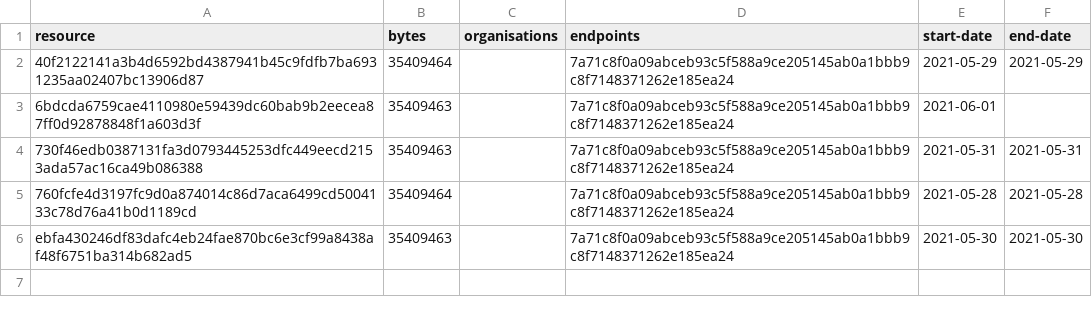
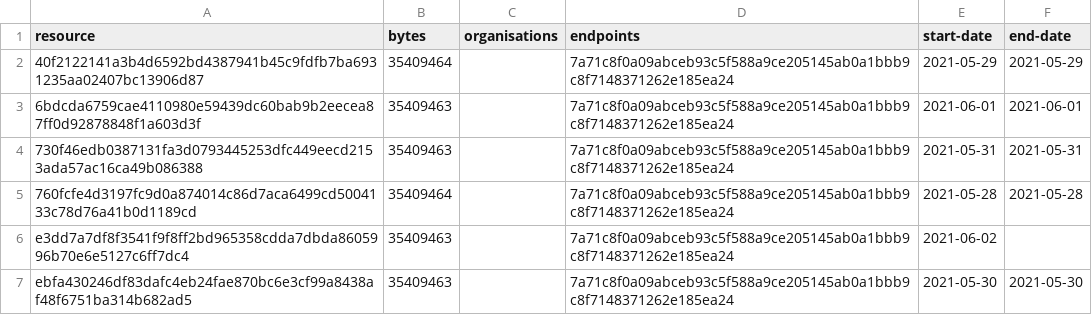
Before and after one commit to digital-land/green-belt-collection, a CSV file: collection/resource.csv, drawn as a sheet.

```diff
--- a/collection/resource.csv
+++ b/collection/resource.csv
@@ -2,5 +2,6 @@ resource,bytes,organisations,endpoints,start-date,end-date
 40f2122141a3b4d6592bd4387941b45c9fdfb7ba6931235aa02407bc13906d87,35409464,,7a71c8f0a09abceb93c5f588a9ce205145ab0a1bbb9c8f7148371262e185ea24,2021-05-29,2021-05-29
-6bdcda6759cae4110980e59439dc60bab9b2eecea87ff0d92878848f1a603d3f,35409463,,7a71c8f0a09abceb93c5f588a9ce205145ab0a1bbb9c8f7148371262e185ea24,2021-06-01,
+6bdcda6759cae4110980e59439dc60bab9b2eecea87ff0d92878848f1a603d3f,35409463,,7a71c8f0a09abceb93c5f588a9ce205145ab0a1bbb9c8f7148371262e185ea24,2021-06-01,2021-06-01
 730f46edb0387131fa3d0793445253dfc449eecd2153ada57ac16ca49b086388,35409463,,7a71c8f0a09abceb93c5f588a9ce205145ab0a1bbb9c8f7148371262e185ea24,2021-05-31,2021-05-31
 760fcfe4d3197fc9d0a874014c86d7aca6499cd5004133c78d76a41b0d1189cd,35409464,,7a71c8f0a09abceb93c5f588a9ce205145ab0a1bbb9c8f7148371262e185ea24,2021-05-28,2021-05-28
+e3dd7a7df8f3541f9f8ff2bd965358cdda7dbda8605996b70e6e5127c6ff7dc4,35409463,,7a71c8f0a09abceb93c5f588a9ce205145ab0a1bbb9c8f7148371262e185ea24,2021-06-02,
 ebfa430246df83dafc4eb24fae870bc6e3cf99a8438af48f6751ba314b682ad5,35409463,,7a71c8f0a09abceb93c5f588a9ce205145ab0a1bbb9c8f7148371262e185ea24,2021-05-30,2021-05-30
```
Also changed, not shown: collection/log.csv, 1 other file.
